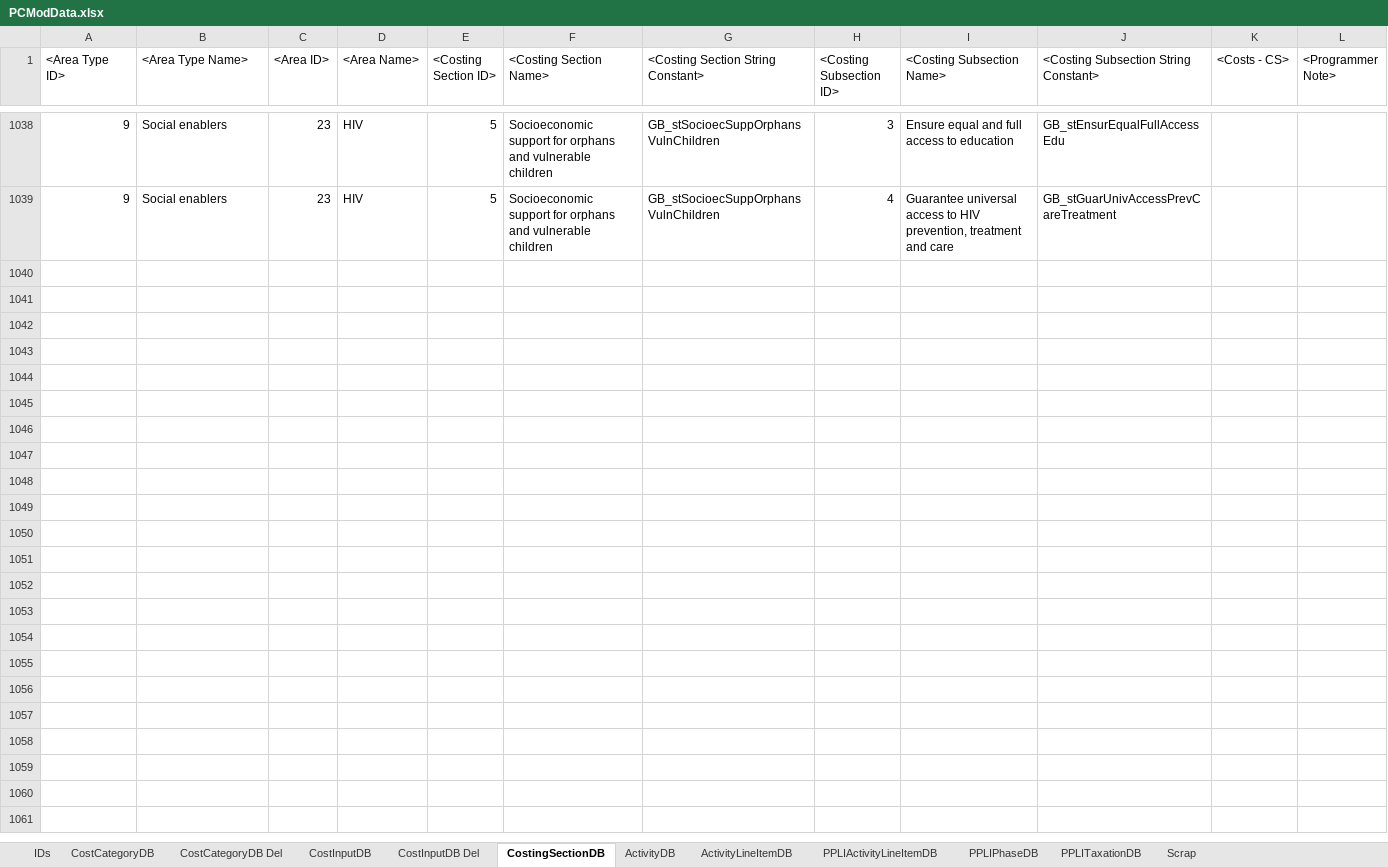
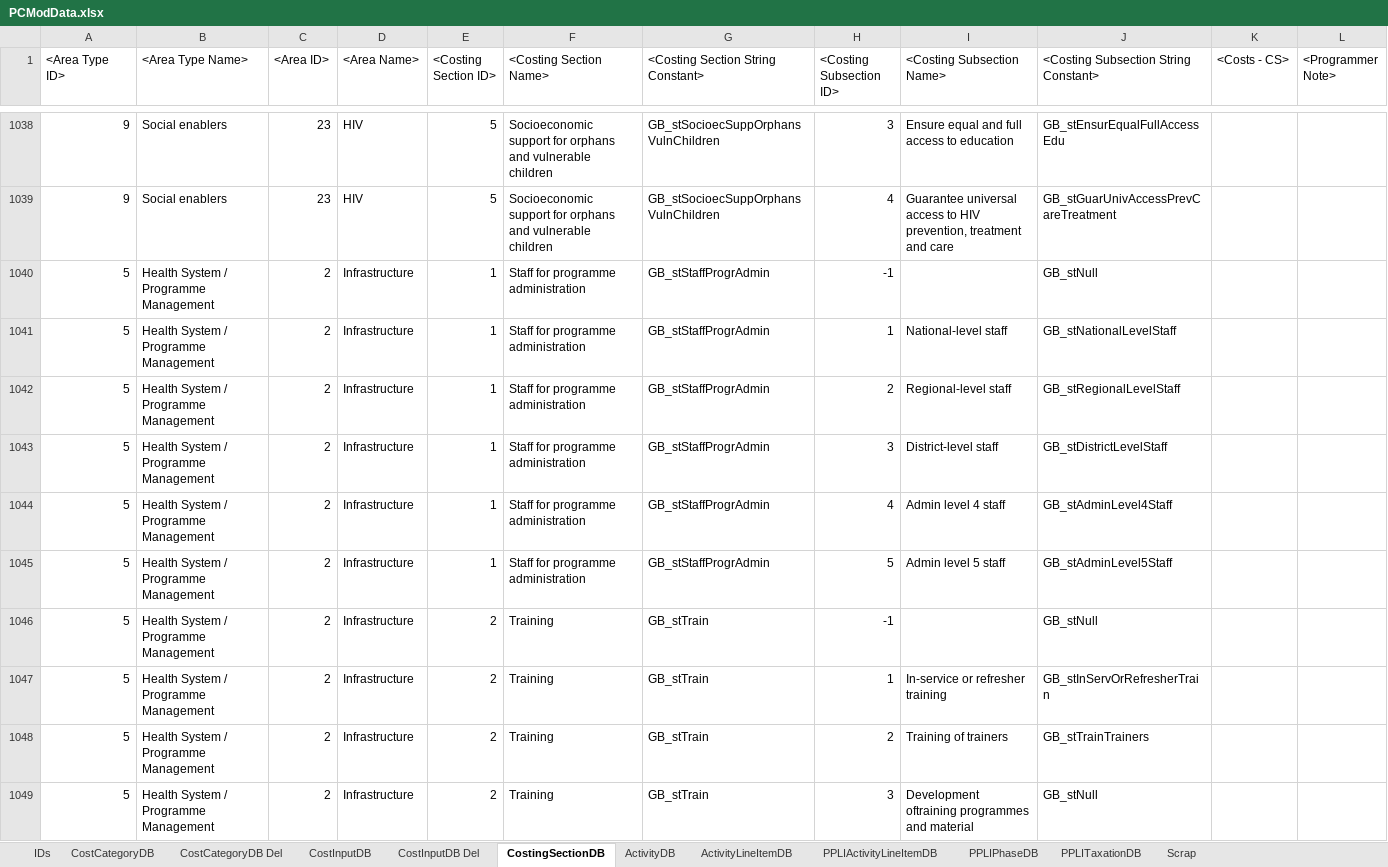
Before and after one commit to AvenirHealth-org/SpectrumWebDefaultData, an Excel workbook: SourceData/programmecosting/PCModData.xlsx, sheet CostingSectionDB, drawn as a sheet; only a part is shown, gaps mark what is left out; values as stored, in another font and other column widths than the file's, no borders; conditional formats not drawn; the diff covers the shown part only; the diff names each change by its address in the sheet, - before the commit and + after, or states it on an @@ line.

```diff
--- a/SourceData/programmecosting/PCModData.xlsx (sheet CostingSectionDB)
+++ b/SourceData/programmecosting/PCModData.xlsx (sheet CostingSectionDB)
+row 1040: 5 | Health System / Programme Management | 2 | Infrastructure | 1 | Staff for programme administration | GB_stStaffProgrAdmin | -1 |  | GB_stNull
+row 1041: 5 | Health System / Programme Management | 2 | Infrastructure | 1 | Staff for programme administration | GB_stStaffProgrAdmin | 1 | National-level staff | GB_stNationalLevelStaff
+row 1042: 5 | Health System / Programme Management | 2 | Infrastructure | 1 | Staff for programme administration | GB_stStaffProgrAdmin | 2 | Regional-level staff | GB_stRegionalLevelStaff
+row 1043: 5 | Health System / Programme Management | 2 | Infrastructure | 1 | Staff for programme administration | GB_stStaffProgrAdmin | 3 | District-level staff | GB_stDistrictLevelStaff
+row 1044: 5 | Health System / Programme Management | 2 | Infrastructure | 1 | Staff for programme administration | GB_stStaffProgrAdmin | 4 | Admin level 4 staff | GB_stAdminLevel4Staff
+row 1045: 5 | Health System / Programme Management | 2 | Infrastructure | 1 | Staff for programme administration | GB_stStaffProgrAdmin | 5 | Admin level 5 staff | GB_stAdminLevel5Staff
+row 1046: 5 | Health System / Programme Management | 2 | Infrastructure | 2 | Training | GB_stTrain | -1 |  | GB_stNull
+row 1047: 5 | Health System / Programme Management | 2 | Infrastructure | 2 | Training | GB_stTrain | 1 | In-service or refresher training | GB_stInServOrRefresherTrain
+row 1048: 5 | Health System / Programme Management | 2 | Infrastructure | 2 | Training | GB_stTrain | 2 | Training of trainers | GB_stTrainTrainers
+row 1049: 5 | Health System / Programme Management | 2 | Infrastructure | 2 | Training | GB_stTrain | 3 | Development oftraining programmes and material | GB_stNull
```
Also changed, not shown: 68 added rows elsewhere in this sheet, SourceData/interventions/IVModData.xlsx, 2 other files.
